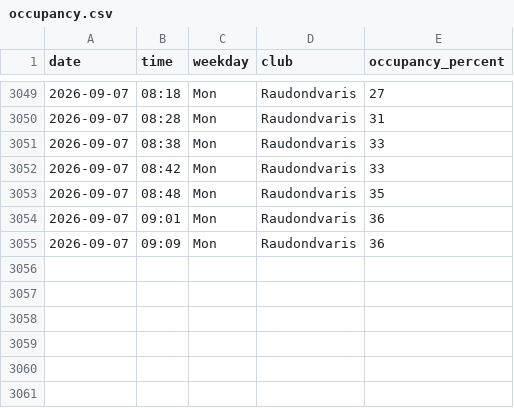
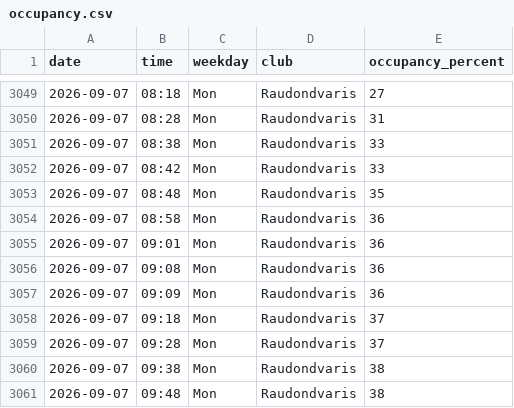
Before and after one commit to RimtasNoras/lemongym-occupancy, a CSV file: occupancy.csv, drawn as a sheet; only a part is shown, gaps mark what is left out.

```diff
--- a/occupancy.csv
+++ b/occupancy.csv
@@ -3053,3 +3053,9 @@ date,time,weekday,club,occupancy_percent
 2026-09-07,08:48,Mon,Raudondvaris,35
+2026-09-07,08:58,Mon,Raudondvaris,36
 2026-09-07,09:01,Mon,Raudondvaris,36
+2026-09-07,09:08,Mon,Raudondvaris,36
 2026-09-07,09:09,Mon,Raudondvaris,36
+2026-09-07,09:18,Mon,Raudondvaris,37
+2026-09-07,09:28,Mon,Raudondvaris,37
+2026-09-07,09:38,Mon,Raudondvaris,38
+2026-09-07,09:48,Mon,Raudondvaris,38
```
Also changed, not shown: 1 other file.
